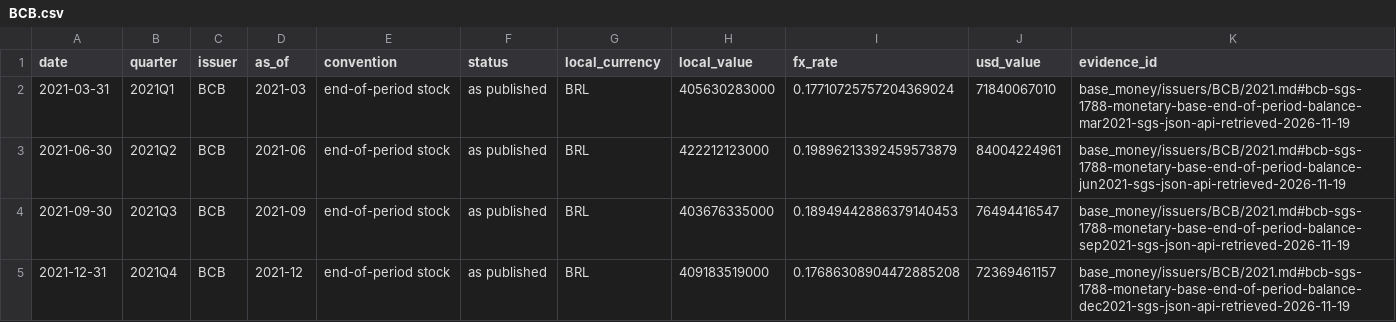
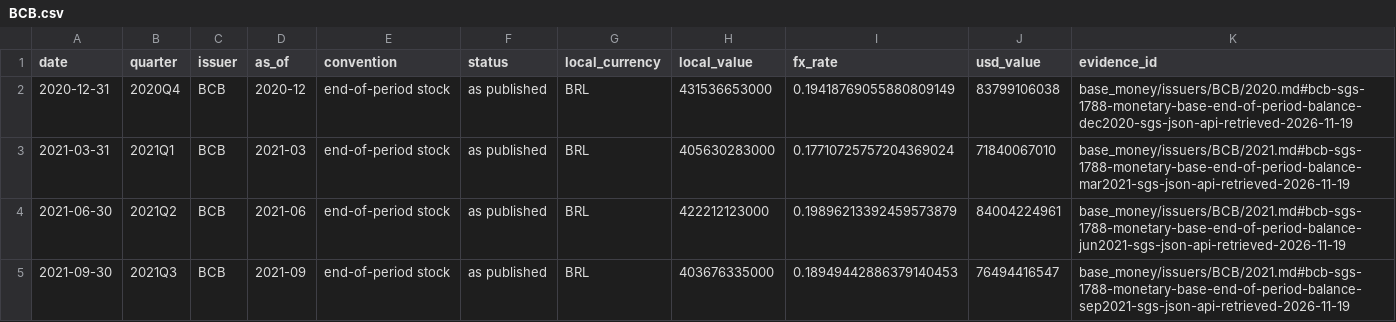
Before and after one commit to GildedPleb/open-inflation, a CSV file: base_money/issuers/BCB/BCB.csv, drawn as a sheet; only a part is shown; the shorter side is filled out with more unchanged rows; the diff names each change by its address in the sheet, - before the commit and + after, or states it on an @@ line.

```diff
--- a/base_money/issuers/BCB/BCB.csv
+++ b/base_money/issuers/BCB/BCB.csv
+row 2: 2020-12-31 | 2020Q4 | BCB | 2020-12 | end-of-period stock | as published | BRL | 431536653000 | 0.19418769055880809149 | 83799106038 | base_money/issuers/BCB/2020.md#bcb-sgs-1788-monetary-base-end-of-period-balance-dec2020-sgs-json-api-retrieved-2026-11-19
```
Also changed, not shown: base_money/components.csv, base_money/issuers/BOJ/BOJ.csv, 45 other files.
